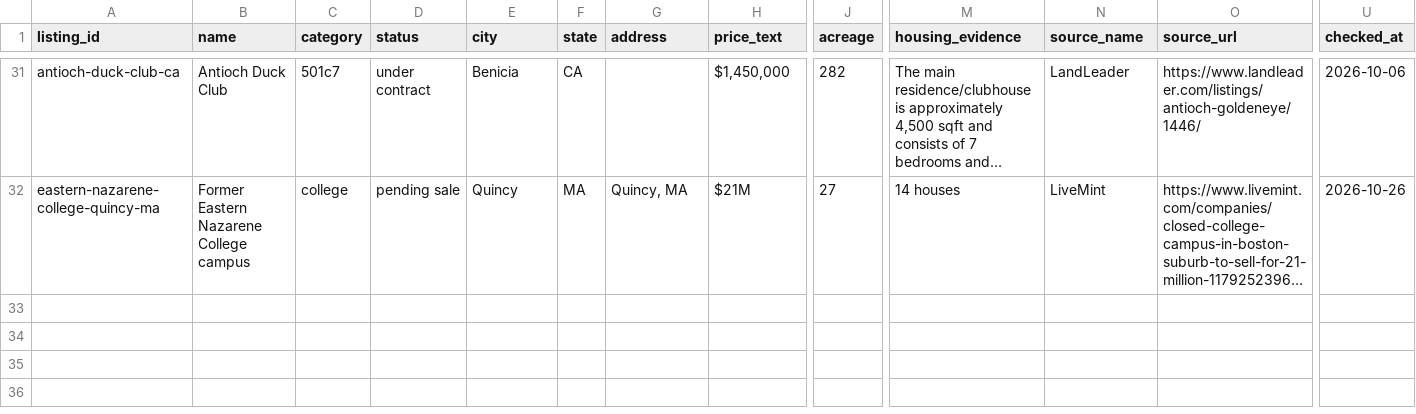
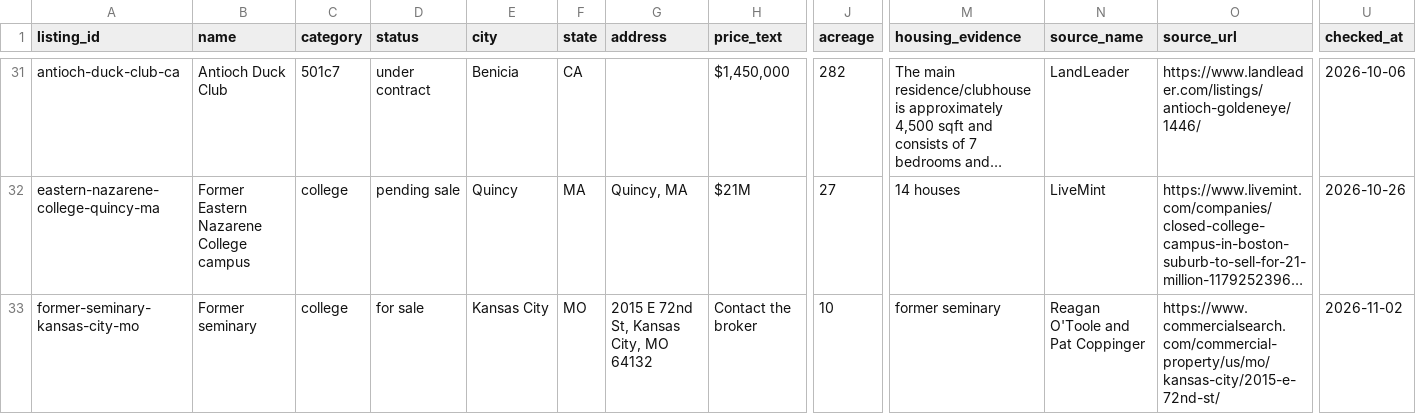
Before and after one commit to atnickallen/college-closure-early-warning, a CSV file: camps and 501c7's/data/curated_listings.csv, drawn as a sheet; only a part is shown, gaps mark what is left out; long unchanged cells end in …; rows hold the shown columns only; the diff covers the shown part only; the diff names each change by its address in the sheet, - before the commit and + after, or states it on an @@ line.

```diff
--- a/camps and 501c7's/data/curated_listings.csv
+++ b/camps and 501c7's/data/curated_listings.csv
+row 33: former-seminary-kansas-city-mo | Former seminary | college | for sale | Kansas City | MO | 2015 E 72nd St, Kansas City, MO 64132 | Contact the broker | 10 | former seminary | Reagan O'Toole and Pat Coppinger | https://www.commercialsearch.com/commercial-property/us/mo/kansas-city/2015-e-72nd-st/ | 2026-11-02
```
Also changed, not shown: 1 added row and 3 edited cells elsewhere in this file, camps and 501c7's/outputs/listings.csv, data/status/status_curated.csv, 4 other files.
